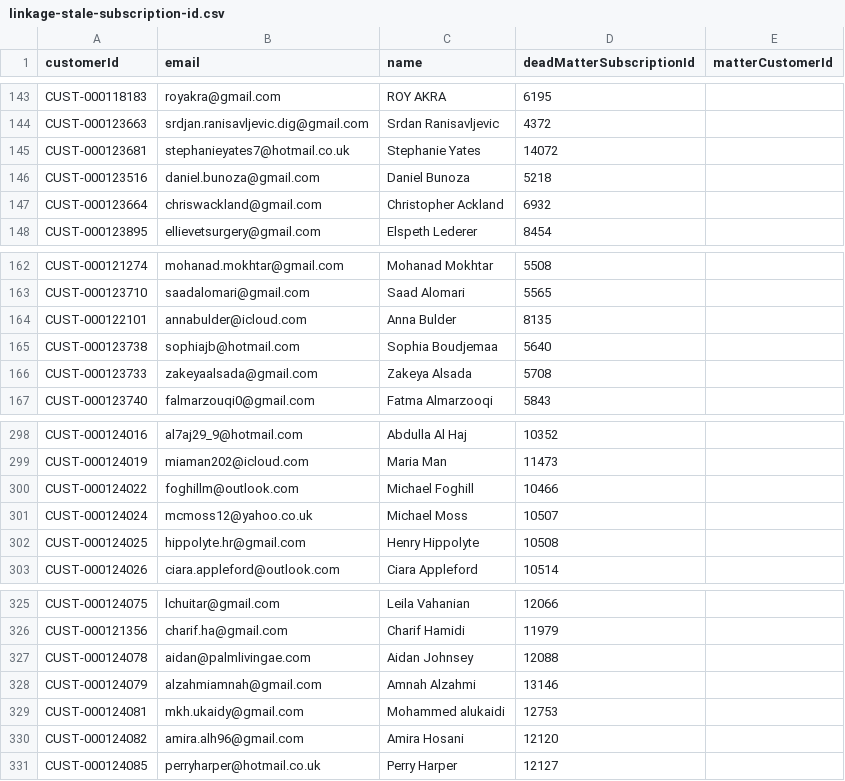
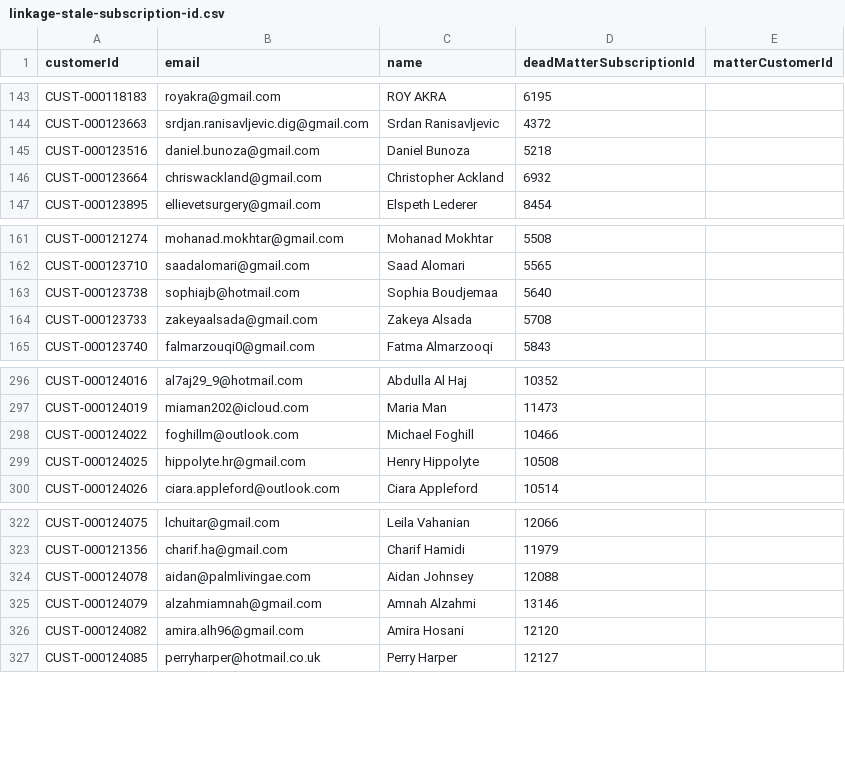
Before and after one commit to sidimohameddaliali2-crypto/matter-admin-app, a CSV file: server/scripts/output/linkage-stale-subscription-id.csv, drawn as a sheet; only a part is shown, gaps mark what is left out.

```diff
--- a/server/scripts/output/linkage-stale-subscription-id.csv
+++ b/server/scripts/output/linkage-stale-subscription-id.csv
@@ -144,3 +144,2 @@ customerId,email,name,deadMatterSubscriptionId,matterCustomerId
 "CUST-000123663","srdjan.ranisavljevic.dig@gmail.com","Srdan Ranisavljevic","4372",""
-"CUST-000123681","stephanieyates7@hotmail.co.uk","Stephanie Yates","14072",""
 "CUST-000123516","daniel.bunoza@gmail.com","Daniel Bunoza","5218",""
@@ -163,3 +162,2 @@ customerId,email,name,deadMatterSubscriptionId,matterCustomerId
 "CUST-000123710","saadalomari@gmail.com","Saad Alomari","5565",""
-"CUST-000122101","annabulder@icloud.com","Anna Bulder","8135",""
 "CUST-000123738","sophiajb@hotmail.com","Sophia Boudjemaa","5640",""
@@ -300,3 +298,2 @@ customerId,email,name,deadMatterSubscriptionId,matterCustomerId
 "CUST-000124022","foghillm@outlook.com","Michael Foghill","10466",""
-"CUST-000124024","mcmoss12@yahoo.co.uk","Michael Moss","10507",""
 "CUST-000124025","hippolyte.hr@gmail.com","Henry Hippolyte","10508",""
@@ -328,3 +325,2 @@ customerId,email,name,deadMatterSubscriptionId,matterCustomerId
 "CUST-000124079","alzahmiamnah@gmail.com","Amnah Alzahmi","13146",""
-"CUST-000124081","mkh.ukaidy@gmail.com","Mohammed alukaidi","12753",""
 "CUST-000124082","amira.alh96@gmail.com","Amira Hosani","12120",""
```
Also changed, not shown: server/scripts/output/linkage-no-matter-account-found.csv, server/scripts/output/merge-candidates.csv, 36 other files.
